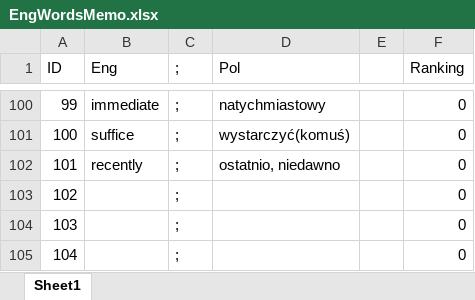
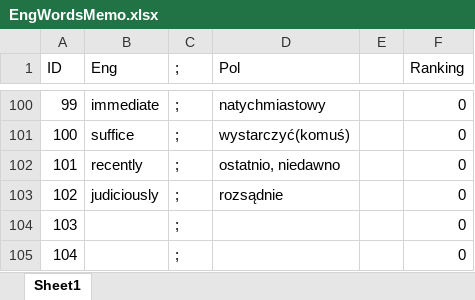
Before and after one commit to pawjasinski/memo, an Excel workbook: src/EngWordsMemo.xlsx, sheet Sheet1, drawn as a sheet; only a part is shown, gaps mark what is left out; values as stored, in another font and other column widths than the file's, no borders; the diff names each change by its address in the sheet, - before the commit and + after, or states it on an @@ line.

```diff
--- a/src/EngWordsMemo.xlsx (sheet Sheet1)
+++ b/src/EngWordsMemo.xlsx (sheet Sheet1)
-B103 (Eng): (empty)
+B103 (Eng): judiciously
-D103 (Pol): (empty)
+D103 (Pol): rozsądnie
```
Also changed, not shown: 5 other files.
